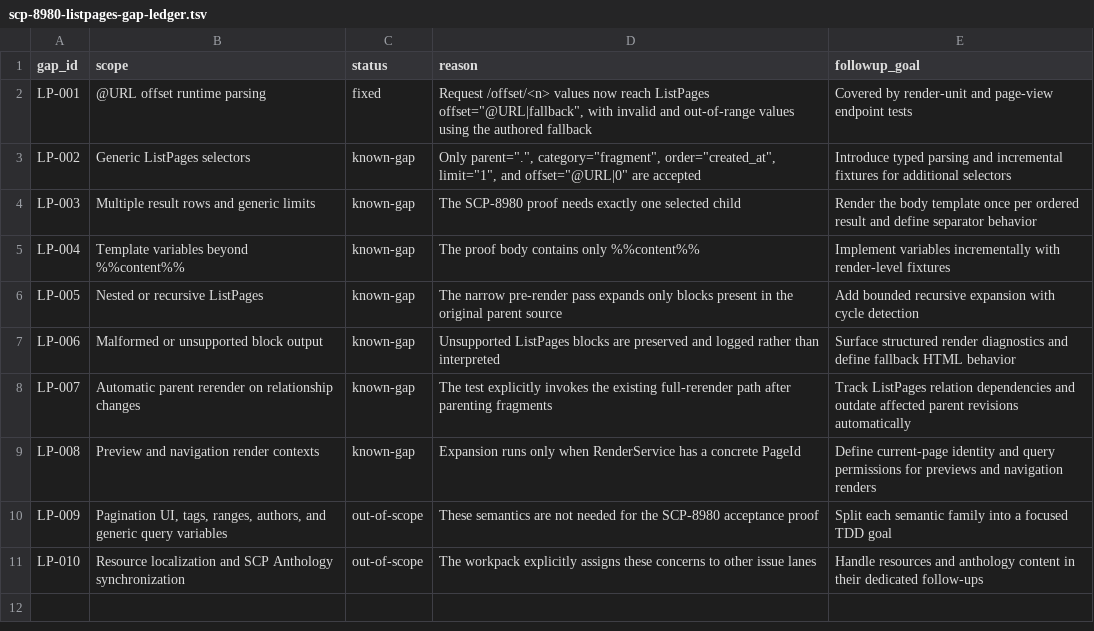
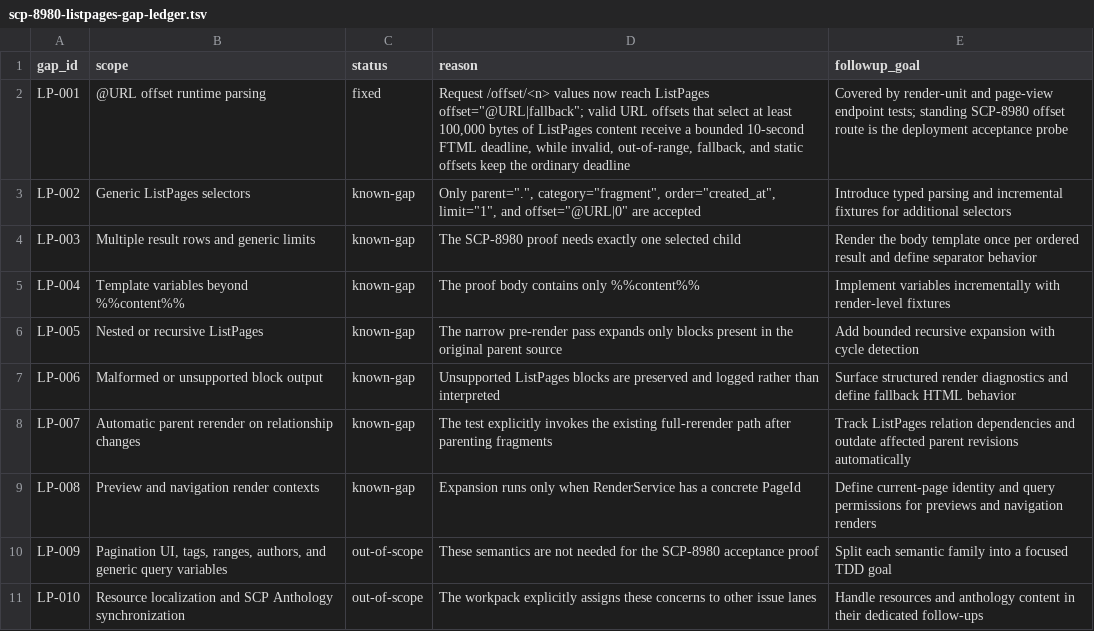
Before and after one commit to scpwiki/wikijump, a TSV file: install/local/wikidot-verification/artifacts/scp-8980-listpages-gap-ledger.tsv, drawn as a sheet.

Commit message:
fix(render): extend heavy URL offset deadline

```diff
--- a/install/local/wikidot-verification/artifacts/scp-8980-listpages-gap-ledger.tsv
+++ b/install/local/wikidot-verification/artifacts/scp-8980-listpages-gap-ledger.tsv
@@ -1,3 +1,3 @@
 gap_id	scope	status	reason	followup_goal
-LP-001	@URL offset runtime parsing	fixed	Request /offset/<n> values now reach ListPages offset="@URL|fallback", with invalid and out-of-range values using the authored fallback	Covered by render-unit and page-view endpoint tests
+LP-001	@URL offset runtime parsing	fixed	Request /offset/<n> values now reach ListPages offset="@URL|fallback"; valid URL offsets that select at least 100,000 bytes of ListPages content receive a bounded 10-second FTML deadline, while invalid, out-of-range, fallback, and static offsets keep the ordinary deadline	Covered by render-unit and page-view endpoint tests; standing SCP-8980 offset route is the deployment acceptance probe
 LP-002	Generic ListPages selectors	known-gap	Only parent=".", category="fragment", order="created_at", limit="1", and offset="@URL|0" are accepted	Introduce typed parsing and incremental fixtures for additional selectors
```
Also changed, not shown: 6 other files.
